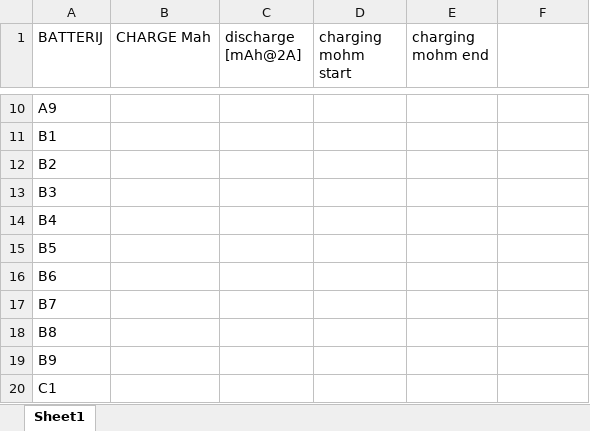
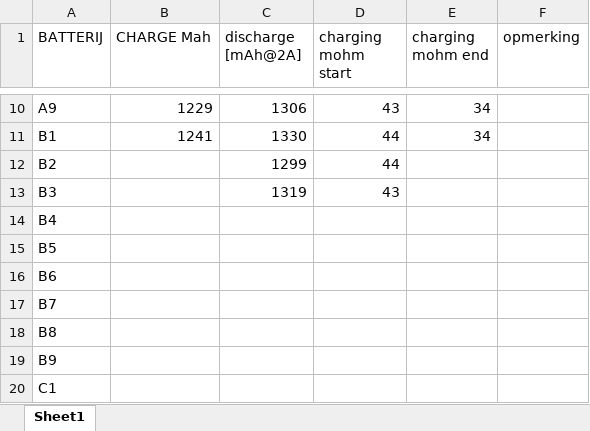
Before and after one commit to MertenF/Small-scale-remote-controlled-cargo-truck, an Excel workbook: Hardware/batterij/battery_database.xlsx, sheet Sheet1, drawn as a sheet; only a part is shown, gaps mark what is left out; values as stored, in another font and other column widths than the file's, no borders; the diff covers the shown part only; the diff names each change by its address in the sheet, - before the commit and + after, or states it on an @@ line.

```diff
--- a/Hardware/batterij/battery_database.xlsx (sheet Sheet1)
+++ b/Hardware/batterij/battery_database.xlsx (sheet Sheet1)
-F1: (empty)
+F1: opmerking
-B10 (CHARGE Mah): (empty)
+B10 (CHARGE Mah): 1229
-C10 (discharge [mAh@2A]): (empty)
+C10 (discharge [mAh@2A]): 1306
-D10 (charging mohm start): (empty)
+D10 (charging mohm start): 43
-E10:E11 (charging mohm end): (empty)
+E10:E11 (charging mohm end): 34
-B11 (CHARGE Mah): (empty)
+B11 (CHARGE Mah): 1241
-C11 (discharge [mAh@2A]): (empty)
+C11 (discharge [mAh@2A]): 1330
-D11:D12 (charging mohm start): (empty)
+D11:D12 (charging mohm start): 44
-C12 (discharge [mAh@2A]): (empty)
+C12 (discharge [mAh@2A]): 1299
-C13 (discharge [mAh@2A]): (empty)
+C13 (discharge [mAh@2A]): 1319
-D13 (charging mohm start): (empty)
+D13 (charging mohm start): 43
```
Also changed, not shown: 31 edited cells and cell formats elsewhere in this sheet, 5 other files.
